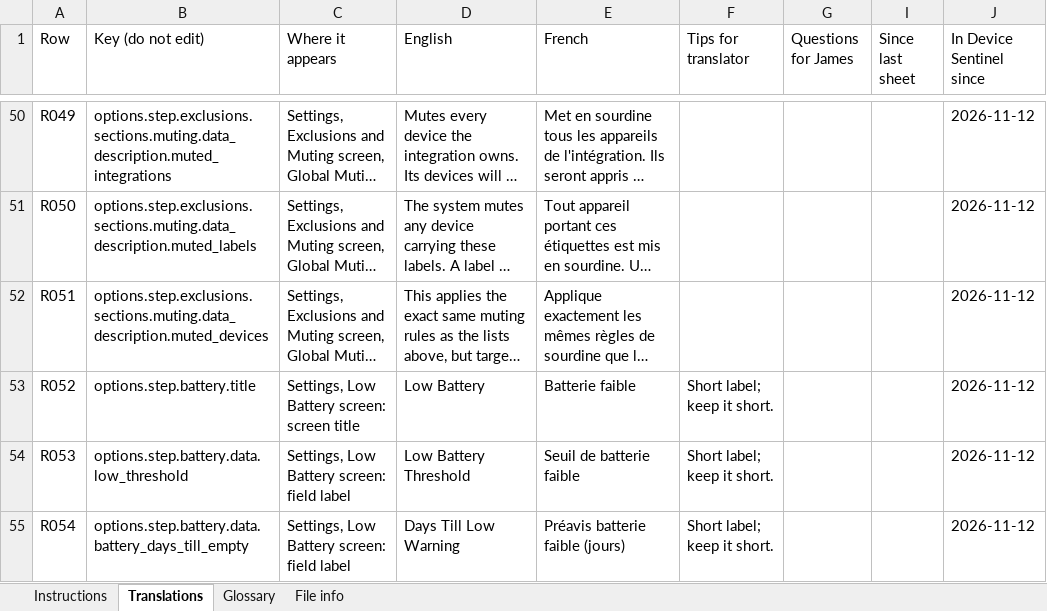
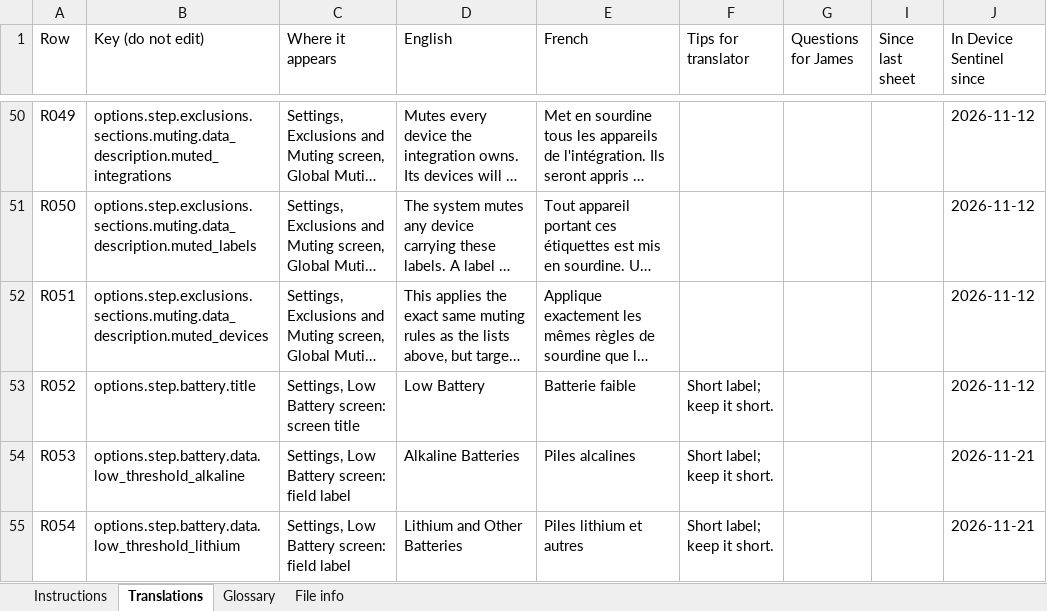
Before and after one commit to TheThinkingHome/device_sentinel, an Excel workbook: docs/translations/Device_Sentinel_French.xlsx, sheet Translations, drawn as a sheet; only a part is shown, gaps mark what is left out; long unchanged cells end in …; values as stored, in another font and other column widths than the file's, no cell formats; the diff covers the shown part only; the diff names each change by its address in the sheet, - before the commit and + after, or states it on an @@ line.

```diff
--- a/docs/translations/Device_Sentinel_French.xlsx (sheet Translations)
+++ b/docs/translations/Device_Sentinel_French.xlsx (sheet Translations)
-B54 (Key (do not edit)): options.step.battery.data.low_threshold
+B54 (Key (do not edit)): options.step.battery.data.low_threshold_alkaline
-D54 (English): Low Battery Threshold
+D54 (English): Alkaline Batteries
-E54 (French): Seuil de batterie faible
+E54 (French): Piles alcalines
-J54:J55 (In Device Sentinel since): 2026-11-12
+J54:J55 (In Device Sentinel since): 2026-11-21
-B55 (Key (do not edit)): options.step.battery.data.battery_days_till_empty
+B55 (Key (do not edit)): options.step.battery.data.low_threshold_lithium
-D55 (English): Days Till Low Warning
+D55 (English): Lithium and Other Batteries
-E55 (French): Préavis batterie faible (jours)
+E55 (French): Piles lithium et autres
```
Also changed, not shown: 6 added rows and 607 edited cells elsewhere in this sheet, sheet File info, sheet Instructions, cell formats, hidden cells, docs/translations/Device_Sentinel_Polish.xlsx, docs/translations/Device_Sentinel_Spanish.xlsx.
